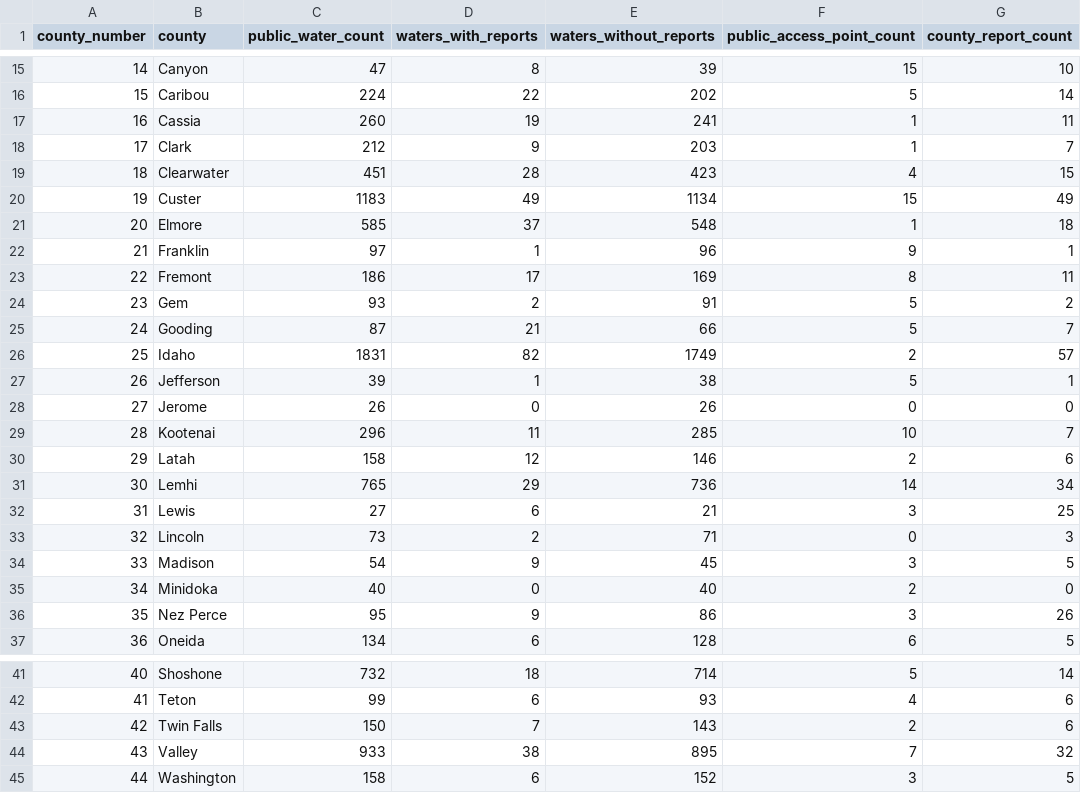
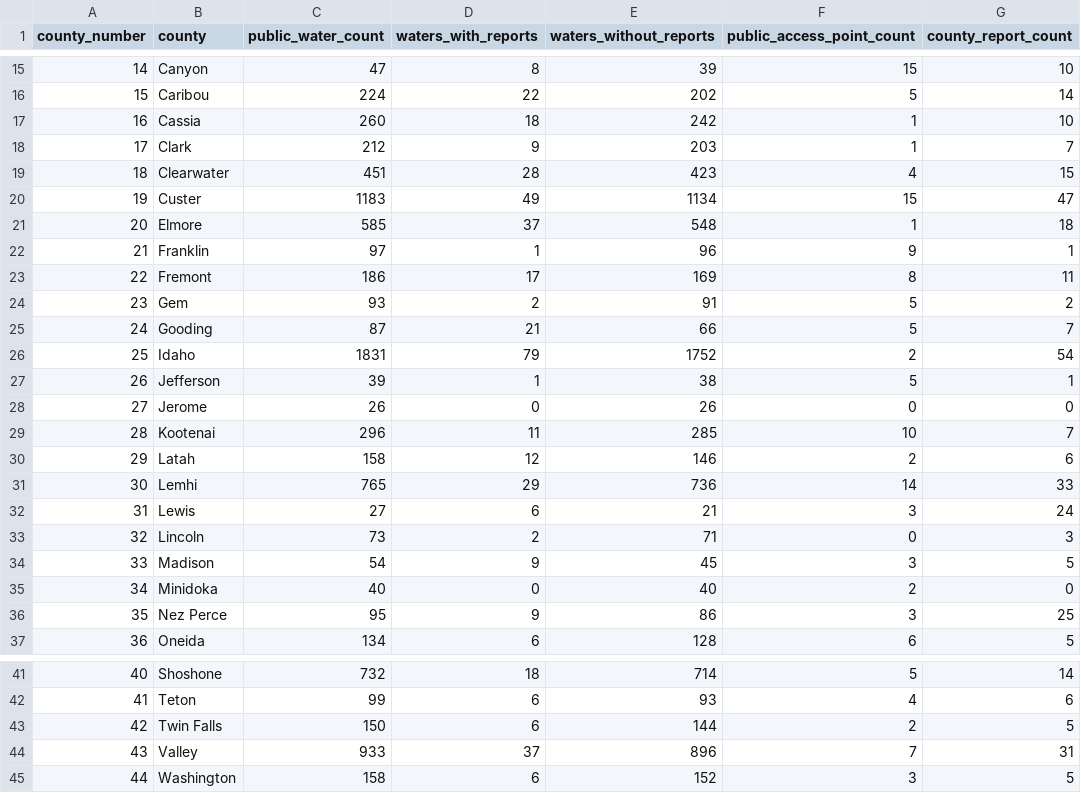
Before and after one commit to smithcalvinc/fish-finder-reports-live, a CSV file: data/idaho_fishing_report_summary.csv, drawn as a sheet; only a part is shown, gaps mark what is left out; the diff covers the shown part only.

```diff
--- a/data/idaho_fishing_report_summary.csv
+++ b/data/idaho_fishing_report_summary.csv
@@ -16,6 +16,6 @@
 15,Caribou,224,22,202,5,14
-16,Cassia,260,19,241,1,11
+16,Cassia,260,18,242,1,10
 17,Clark,212,9,203,1,7
 18,Clearwater,451,28,423,4,15
-19,Custer,1183,49,1134,15,49
+19,Custer,1183,49,1134,15,47
 20,Elmore,585,37,548,1,18
@@ -25,3 +25,3 @@
 24,Gooding,87,21,66,5,7
-25,Idaho,1831,82,1749,2,57
+25,Idaho,1831,79,1752,2,54
 26,Jefferson,39,1,38,5,1
@@ -30,4 +30,4 @@
 29,Latah,158,12,146,2,6
-30,Lemhi,765,29,736,14,34
-31,Lewis,27,6,21,3,25
+30,Lemhi,765,29,736,14,33
+31,Lewis,27,6,21,3,24
 32,Lincoln,73,2,71,0,3
@@ -35,3 +35,3 @@
 34,Minidoka,40,0,40,2,0
-35,Nez Perce,95,9,86,3,26
+35,Nez Perce,95,9,86,3,25
 36,Oneida,134,6,128,6,5
@@ -42,4 +42,4 @@
 41,Teton,99,6,93,4,6
-42,Twin Falls,150,7,143,2,6
-43,Valley,933,38,895,7,32
+42,Twin Falls,150,6,144,2,5
+43,Valley,933,37,896,7,31
 44,Washington,158,6,152,3,5
```
Also changed, not shown: 2 edited cells elsewhere in this file, 8 other files.
